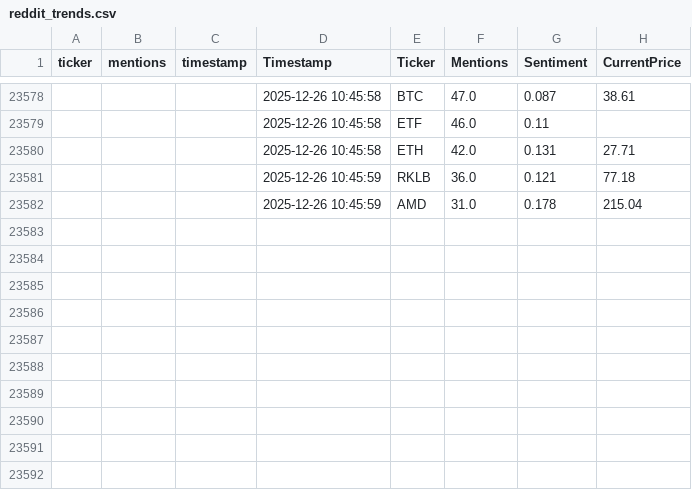
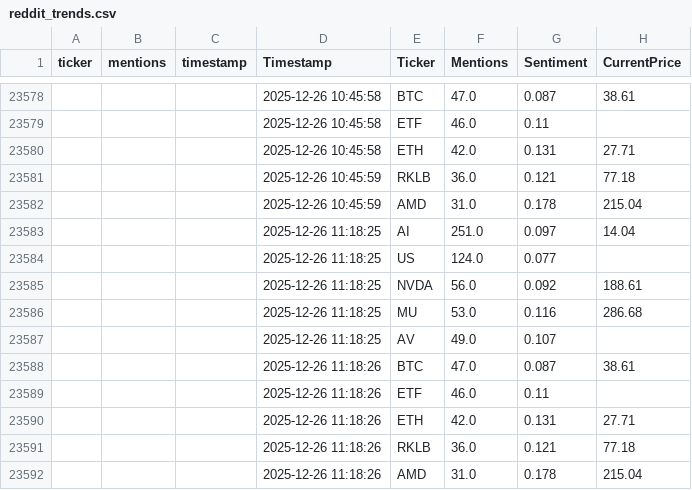
Before and after one commit to winko-coder/reddit_tracker, a CSV file: reddit_trends.csv, drawn as a sheet; only a part is shown, gaps mark what is left out; the diff names each change by its address in the sheet, - before the commit and + after, or states it on an @@ line.

```diff
--- a/reddit_trends.csv
+++ b/reddit_trends.csv
+row 23583:  |  |  | 2025-12-26 11:18:25 | AI | 251.0 | 0.097 | 14.04
+row 23584:  |  |  | 2025-12-26 11:18:25 | US | 124.0 | 0.077
+row 23585:  |  |  | 2025-12-26 11:18:25 | NVDA | 56.0 | 0.092 | 188.61
+row 23586:  |  |  | 2025-12-26 11:18:25 | MU | 53.0 | 0.116 | 286.68
+row 23587:  |  |  | 2025-12-26 11:18:25 | AV | 49.0 | 0.107
+row 23588:  |  |  | 2025-12-26 11:18:26 | BTC | 47.0 | 0.087 | 38.61
+row 23589:  |  |  | 2025-12-26 11:18:26 | ETF | 46.0 | 0.11
+row 23590:  |  |  | 2025-12-26 11:18:26 | ETH | 42.0 | 0.131 | 27.71
+row 23591:  |  |  | 2025-12-26 11:18:26 | RKLB | 36.0 | 0.121 | 77.18
+row 23592:  |  |  | 2025-12-26 11:18:26 | AMD | 31.0 | 0.178 | 215.04
```
